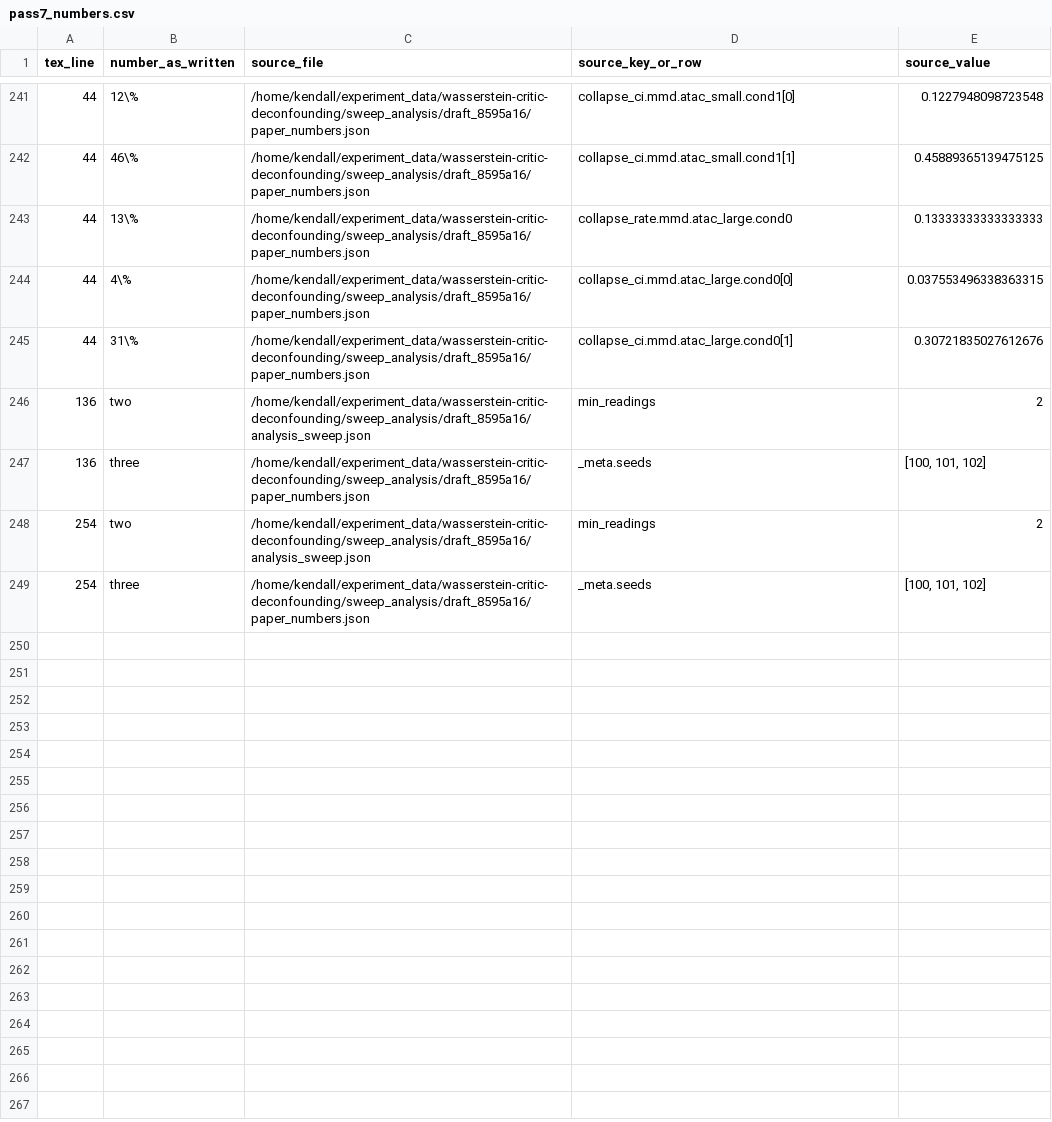
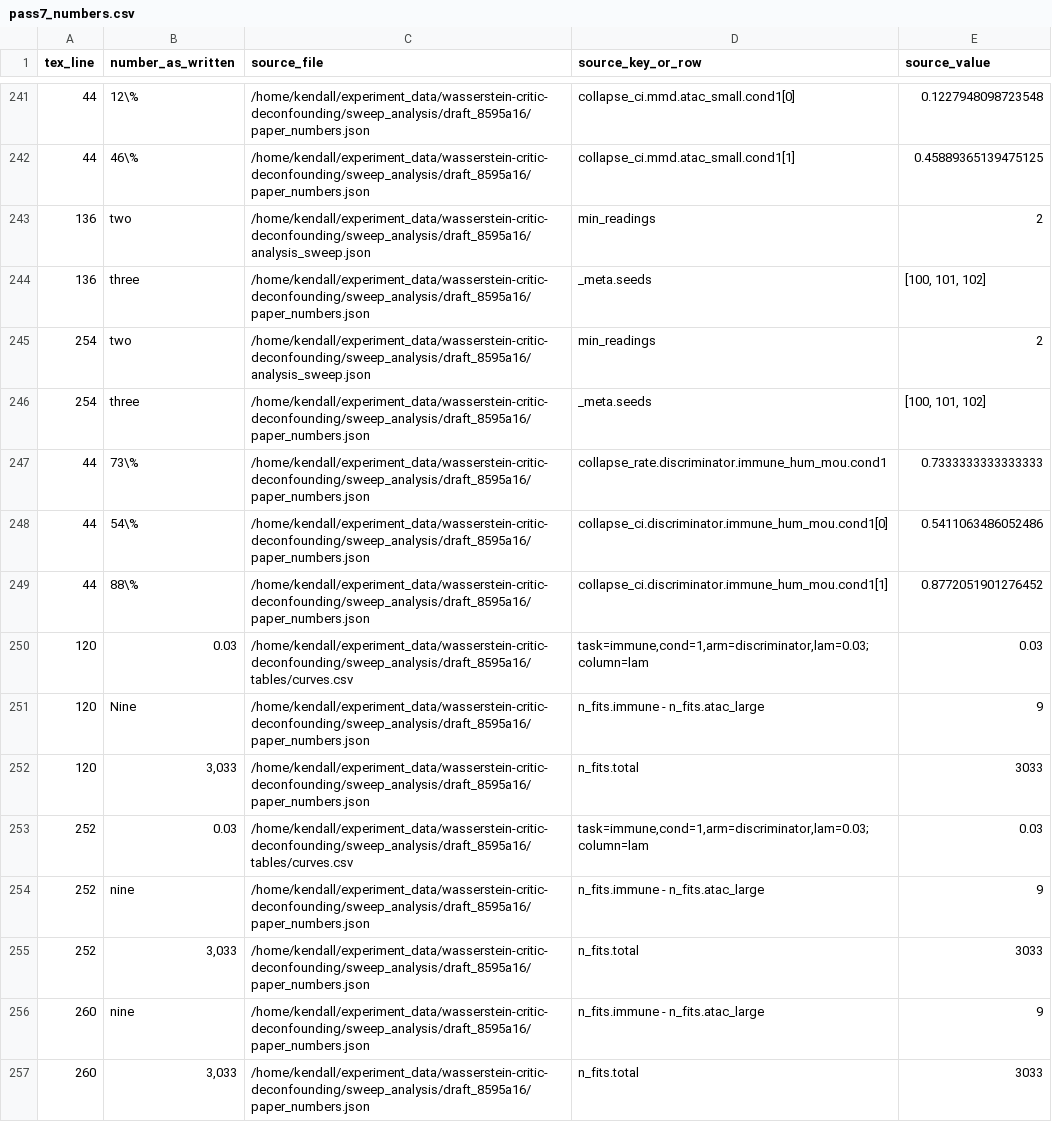
Before and after one commit to kreid415/wasserstein-critic-deconfounding, a CSV file: paper/pass7_numbers.csv, drawn as a sheet; only a part is shown, gaps mark what is left out.

Commit message:
Pass 7: lead review edits A-G (Disc-2 wording, abstract collapse range, extension-fit counts, Res-2 split, Disc-4 update-step bullet)

```diff
--- a/paper/pass7_numbers.csv
+++ b/paper/pass7_numbers.csv
@@ -242,5 +242,2 @@ tex_line,number_as_written,source_file,source_key_or_row,source_value
 44,46\%,/home/kendall/experiment_data/wasserstein-critic-deconfounding/sweep_analysis/draft_8595a16/paper_numbers.json,collapse_ci.mmd.atac_small.cond1[1],0.45889365139475125
-44,13\%,/home/kendall/experiment_data/wasserstein-critic-deconfounding/sweep_analysis/draft_8595a16/paper_numbers.json,collapse_rate.mmd.atac_large.cond0,0.13333333333333333
-44,4\%,/home/kendall/experiment_data/wasserstein-critic-deconfounding/sweep_analysis/draft_8595a16/paper_numbers.json,collapse_ci.mmd.atac_large.cond0[0],0.037553496338363315
-44,31\%,/home/kendall/experiment_data/wasserstein-critic-deconfounding/sweep_analysis/draft_8595a16/paper_numbers.json,collapse_ci.mmd.atac_large.cond0[1],0.30721835027612676
 136,two,/home/kendall/experiment_data/wasserstein-critic-deconfounding/sweep_analysis/draft_8595a16/analysis_sweep.json,min_readings,2
@@ -249 +246,12 @@ tex_line,number_as_written,source_file,source_key_or_row,source_value
 254,three,/home/kendall/experiment_data/wasserstein-critic-deconfounding/sweep_analysis/draft_8595a16/paper_numbers.json,_meta.seeds,"[100, 101, 102]"
+44,73\%,/home/kendall/experiment_data/wasserstein-critic-deconfounding/sweep_analysis/draft_8595a16/paper_numbers.json,collapse_rate.discriminator.immune_hum_mou.cond1,0.7333333333333333
+44,54\%,/home/kendall/experiment_data/wasserstein-critic-deconfounding/sweep_analysis/draft_8595a16/paper_numbers.json,collapse_ci.discriminator.immune_hum_mou.cond1[0],0.5411063486052486
+44,88\%,/home/kendall/experiment_data/wasserstein-critic-deconfounding/sweep_analysis/draft_8595a16/paper_numbers.json,collapse_ci.discriminator.immune_hum_mou.cond1[1],0.8772051901276452
+120,0.03,/home/kendall/experiment_data/wasserstein-critic-deconfounding/sweep_analysis/draft_8595a16/tables/curves.csv,"task=immune,cond=1,arm=discriminator,lam=0.03; column=lam",0.03
+120,Nine,/home/kendall/experiment_data/wasserstein-critic-deconfounding/sweep_analysis/draft_8595a16/paper_numbers.json,n_fits.immune - n_fits.atac_large,9
+120,"3,033",/home/kendall/experiment_data/wasserstein-critic-deconfounding/sweep_analysis/draft_8595a16/paper_numbers.json,n_fits.total,3033
+252,0.03,/home/kendall/experiment_data/wasserstein-critic-deconfounding/sweep_analysis/draft_8595a16/tables/curves.csv,"task=immune,cond=1,arm=discriminator,lam=0.03; column=lam",0.03
+252,nine,/home/kendall/experiment_data/wasserstein-critic-deconfounding/sweep_analysis/draft_8595a16/paper_numbers.json,n_fits.immune - n_fits.atac_large,9
+252,"3,033",/home/kendall/experiment_data/wasserstein-critic-deconfounding/sweep_analysis/draft_8595a16/paper_numbers.json,n_fits.total,3033
+260,nine,/home/kendall/experiment_data/wasserstein-critic-deconfounding/sweep_analysis/draft_8595a16/paper_numbers.json,n_fits.immune - n_fits.atac_large,9
+260,"3,033",/home/kendall/experiment_data/wasserstein-critic-deconfounding/sweep_analysis/draft_8595a16/paper_numbers.json,n_fits.total,3033
```
Also changed, not shown: 2 other files.
